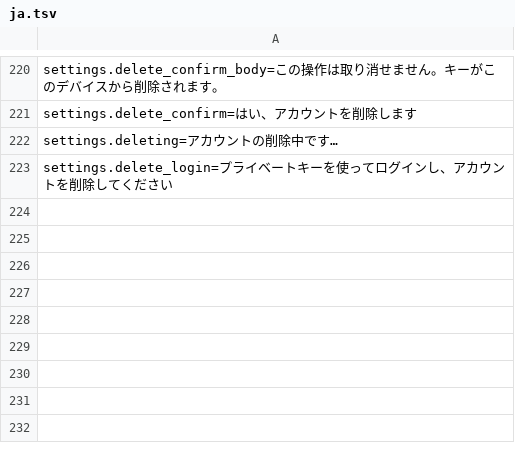
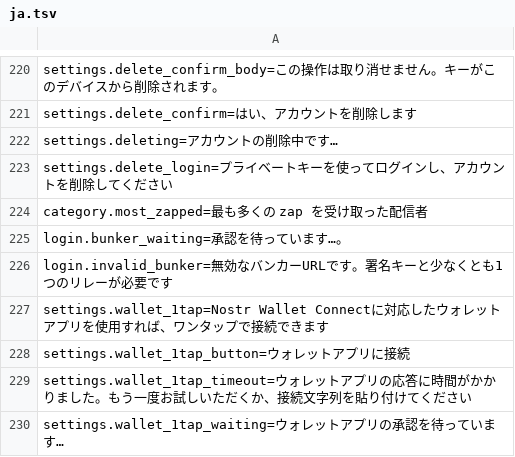
Before and after one commit to nostrlabs-io/zap-stream-notedeck, a TSV file: assets/i18n/ja.tsv, drawn as a sheet; only a part is shown, gaps mark what is left out; the diff names each change by its address in the sheet, - before the commit and + after, or states it on an @@ line.

```diff
--- a/assets/i18n/ja.tsv
+++ b/assets/i18n/ja.tsv
+row 224: category.most_zapped=最も多くの zap を受け取った配信者
+row 225: login.bunker_waiting=承認を待っています…。
+row 226: login.invalid_bunker=無効なバンカーURLです。署名キーと少なくとも1つのリレーが必要です
+row 227: settings.wallet_1tap=Nostr Wallet Connectに対応したウォレットアプリを使用すれば、ワンタップで接続できます
+row 228: settings.wallet_1tap_button=ウォレットアプリに接続
+row 229: settings.wallet_1tap_timeout=ウォレットアプリの応答に時間がかかりました。もう一度お試しいただくか、接続文字列を貼り付けてください
+row 230: settings.wallet_1tap_waiting=ウォレットアプリの承認を待っています…
```
Also changed, not shown: assets/i18n/ar.tsv, assets/i18n/el.tsv, 5 other files.
